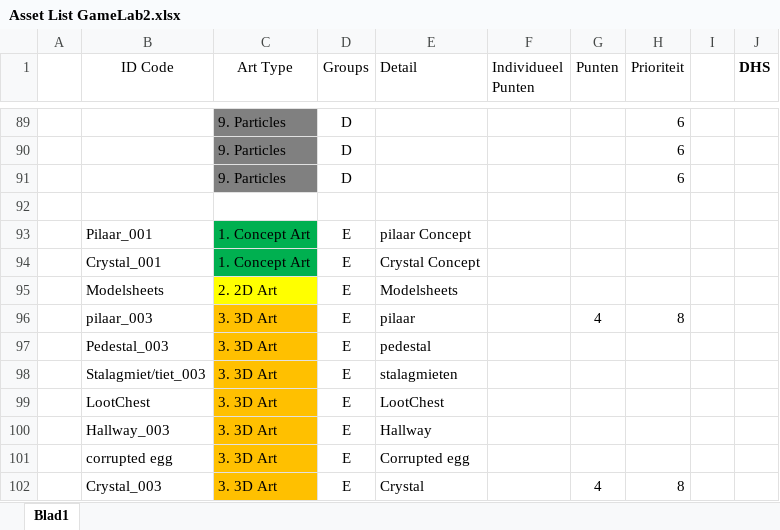
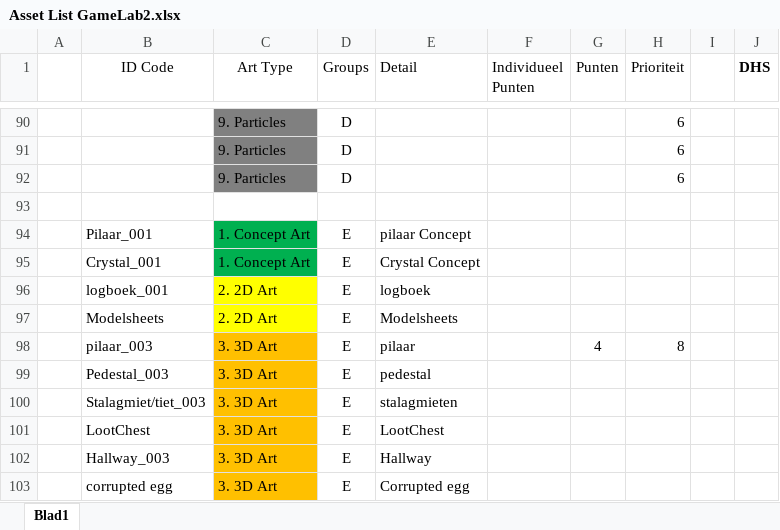
Before and after one commit to DanialVEVO/Gamelab2, an Excel workbook: Algemeen/Assetlist/Asset List GameLab2.xlsx, sheet Blad1, drawn as a sheet; only a part is shown, gaps mark what is left out; the shorter side is filled out with more unchanged rows; values as stored, in another font and other column widths than the file's, no borders; the diff covers the shown part only; the diff names each change by its address in the sheet, - before the commit and + after, or states it on an @@ line.

```diff
--- a/Algemeen/Assetlist/Asset List GameLab2.xlsx (sheet Blad1)
+++ b/Algemeen/Assetlist/Asset List GameLab2.xlsx (sheet Blad1)
+row 96:  | logboek_001 | 2. 2D Art | E | logboek
```
Also changed, not shown: 2 added rows, 1 removed row and 15 edited cells elsewhere in this sheet, Algemeen/Uren Registratie Game-Lab-2.1.xlsx, 3 other files.
